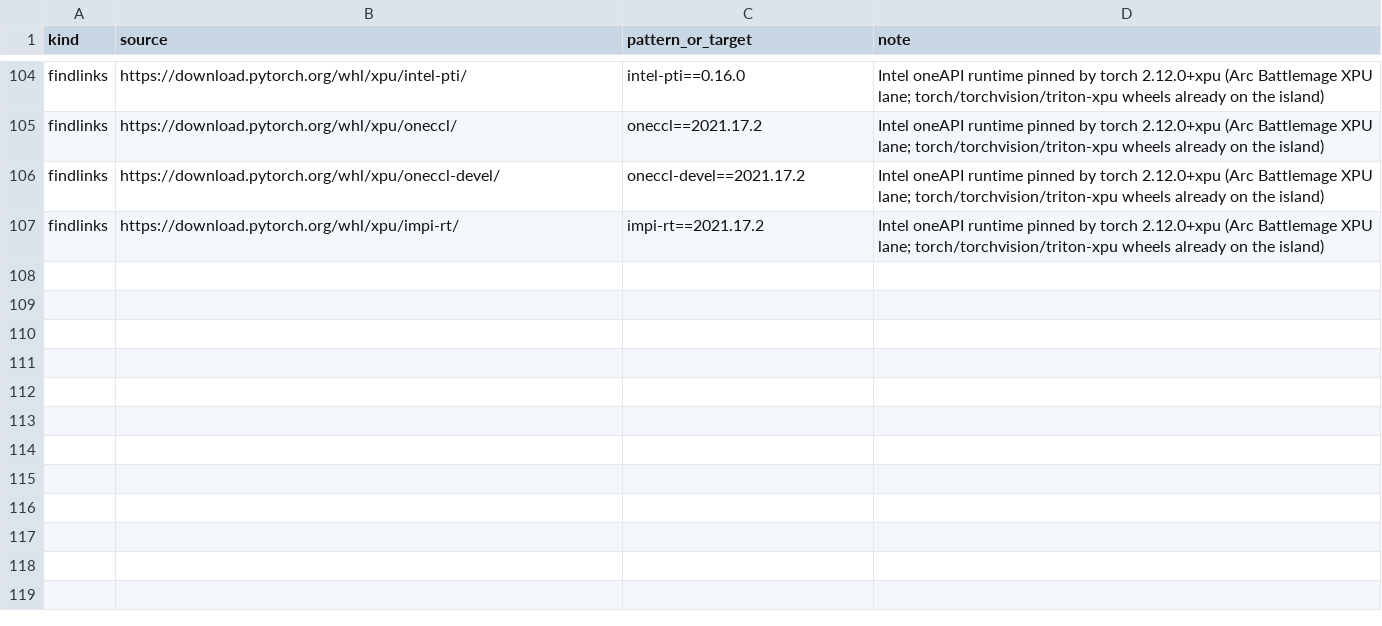
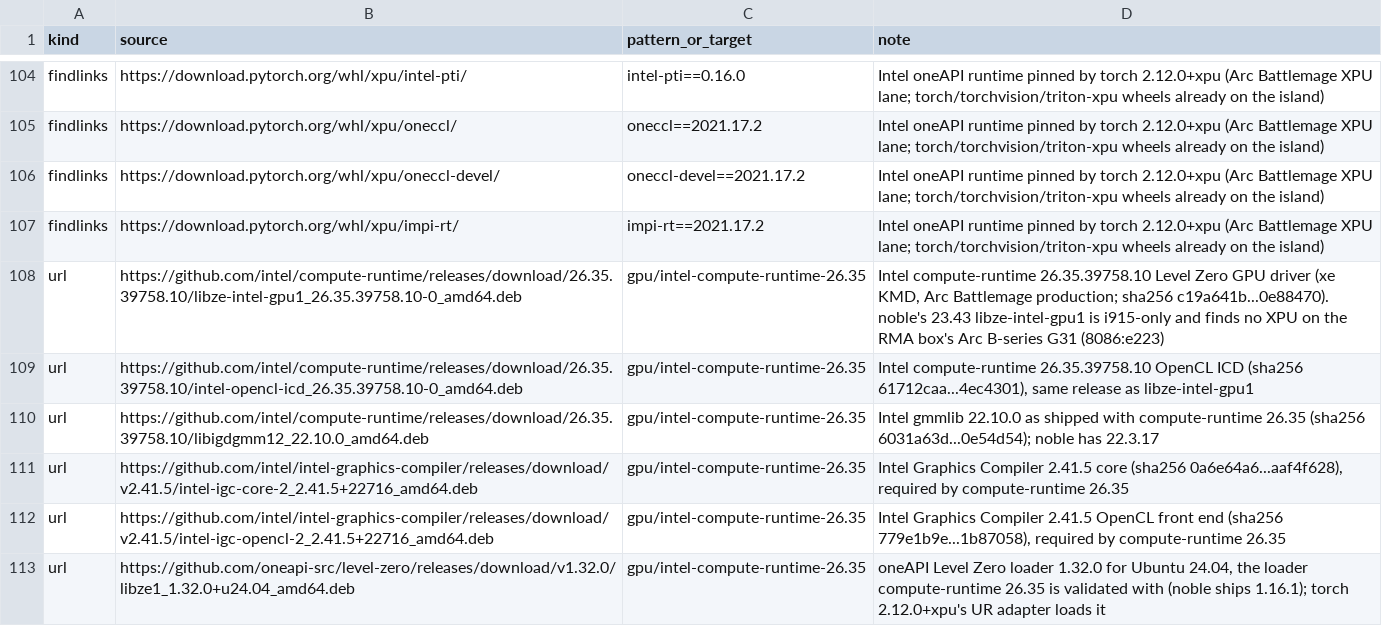
Before and after one commit to TheBeaninator/ark, a TSV file: manifest/reference.tsv, drawn as a sheet; only a part is shown, gaps mark what is left out; the diff names each change by its address in the sheet, - before the commit and + after, or states it on an @@ line.

```diff
--- a/manifest/reference.tsv
+++ b/manifest/reference.tsv
+row 108: url | https://github.com/intel/compute-runtime/releases/download/26.35.39758.10/libze-intel-gpu1_26.35.39758.10-0_amd64.deb | gpu/intel-compute-runtime-26.35 | Intel compute-runtime 26.35.39758.10 Level Zero GPU driver (xe KMD, Arc Battlemage production; sha256 c19a641b...0e88470). noble's 23.43 libze-intel-gpu1 is i915-only and finds no XPU on the RMA box's Arc B-series G31 (8086:e223)
+row 109: url | https://github.com/intel/compute-runtime/releases/download/26.35.39758.10/intel-opencl-icd_26.35.39758.10-0_amd64.deb | gpu/intel-compute-runtime-26.35 | Intel compute-runtime 26.35.39758.10 OpenCL ICD (sha256 61712caa...4ec4301), same release as libze-intel-gpu1
+row 110: url | https://github.com/intel/compute-runtime/releases/download/26.35.39758.10/libigdgmm12_22.10.0_amd64.deb | gpu/intel-compute-runtime-26.35 | Intel gmmlib 22.10.0 as shipped with compute-runtime 26.35 (sha256 6031a63d...0e54d54); noble has 22.3.17
+row 111: url | https://github.com/intel/intel-graphics-compiler/releases/download/v2.41.5/intel-igc-core-2_2.41.5+22716_amd64.deb | gpu/intel-compute-runtime-26.35 | Intel Graphics Compiler 2.41.5 core (sha256 0a6e64a6...aaf4f628), required by compute-runtime 26.35
+row 112: url | https://github.com/intel/intel-graphics-compiler/releases/download/v2.41.5/intel-igc-opencl-2_2.41.5+22716_amd64.deb | gpu/intel-compute-runtime-26.35 | Intel Graphics Compiler 2.41.5 OpenCL front end (sha256 779e1b9e...1b87058), required by compute-runtime 26.35
+row 113: url | https://github.com/oneapi-src/level-zero/releases/download/v1.32.0/libze1_1.32.0+u24.04_amd64.deb | gpu/intel-compute-runtime-26.35 | oneAPI Level Zero loader 1.32.0 for Ubuntu 24.04, the loader compute-runtime 26.35 is validated with (noble ships 1.16.1); torch 2.12.0+xpu's UR adapter loads it
```
